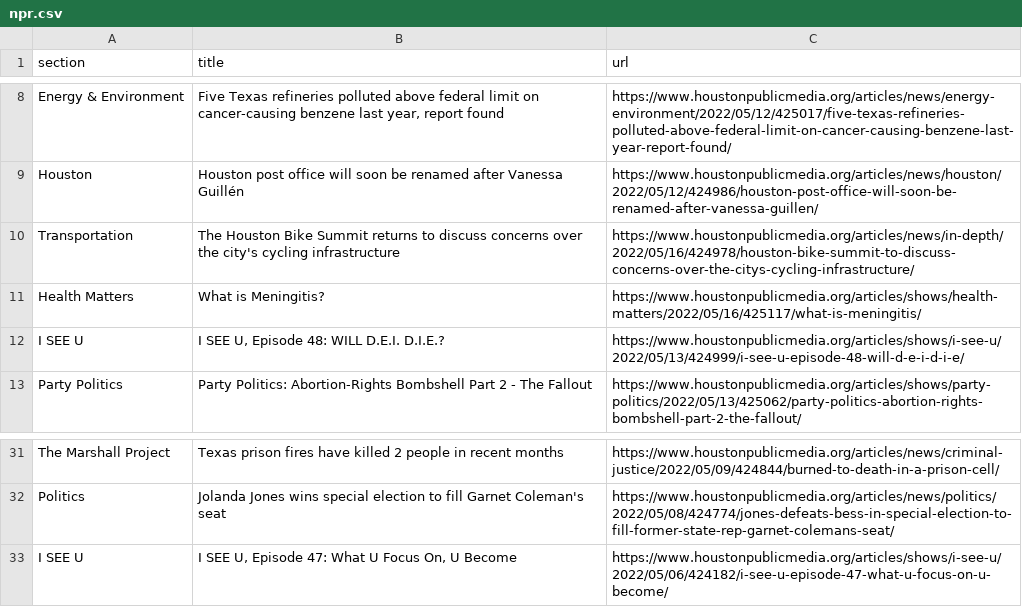
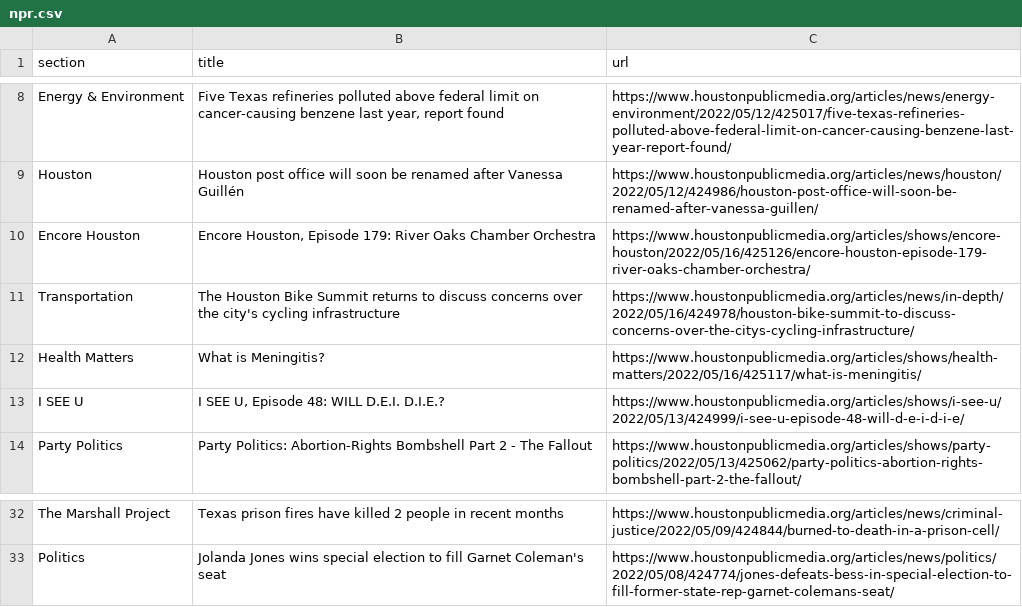
Before and after one commit to jsoma/auto-scraper, a CSV file: npr.csv, drawn as a sheet; only a part is shown, gaps mark what is left out.

```diff
--- a/npr.csv
+++ b/npr.csv
@@ -9,2 +9,3 @@ Energy & Environment,"Five Texas refineries polluted above federal limit on canc
 Houston,Houston post office will soon be renamed after Vanessa Guillén,https://www.houstonpublicmedia.org/articles/news/houston/2022/05/12/424986/houston-post-office-will-soon-be-renamed-after-vanessa-guillen/
+Encore Houston,"Encore Houston, Episode 179: River Oaks Chamber Orchestra",https://www.houstonpublicmedia.org/articles/shows/encore-houston/2022/05/16/425126/encore-houston-episode-179-river-oaks-chamber-orchestra/
 Transportation,The Houston Bike Summit returns to discuss concerns over the city's cycling infrastructure,https://www.houstonpublicmedia.org/articles/news/in-depth/2022/05/16/424978/houston-bike-summit-to-discuss-concerns-over-the-citys-cycling-infrastructure/
@@ -32,2 +33 @@ The Marshall Project,Texas prison fires have killed 2 people in recent months,ht
 Politics,Jolanda Jones wins special election to fill Garnet Coleman's seat,https://www.houstonpublicmedia.org/articles/news/politics/2022/05/08/424774/jones-defeats-bess-in-special-election-to-fill-former-state-rep-garnet-colemans-seat/
-I SEE U,"I SEE U, Episode 47: What U Focus On, U Become",https://www.houstonpublicmedia.org/articles/shows/i-see-u/2022/05/06/424182/i-see-u-episode-47-what-u-focus-on-u-become/
```
